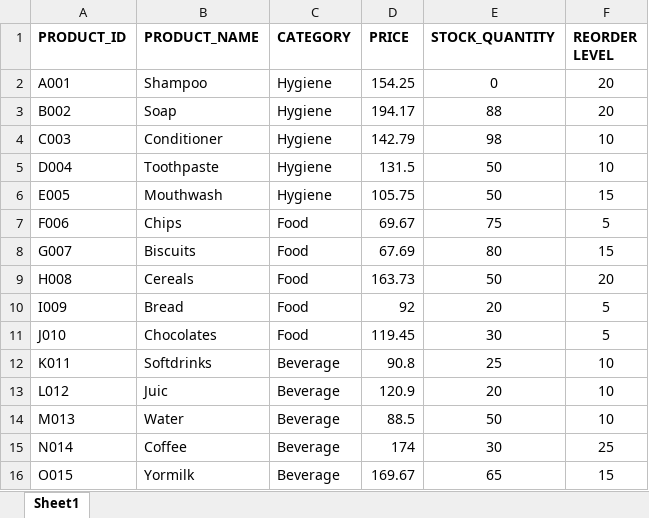
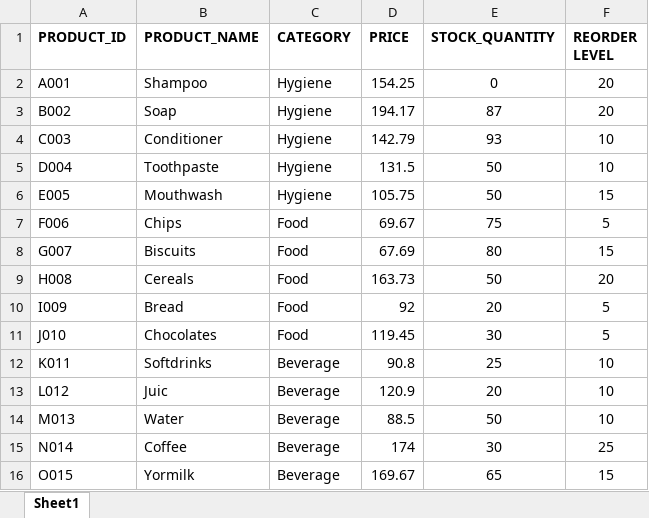
Before and after one commit to bongalosjustinejaeg8-star/Inventory-System, an Excel workbook: Database.xlsx, sheet Sheet1, drawn as a sheet; values as stored, in another font and other column widths than the file's, no borders; the diff names each change by its address in the sheet, - before the commit and + after, or states it on an @@ line.

```diff
--- a/Database.xlsx (sheet Sheet1)
+++ b/Database.xlsx (sheet Sheet1)
-E3 (STOCK_QUANTITY): 88
+E3 (STOCK_QUANTITY): 87
-E4 (STOCK_QUANTITY): 98
+E4 (STOCK_QUANTITY): 93
```
Also changed, not shown: sale.xlsx, 4 other files.
